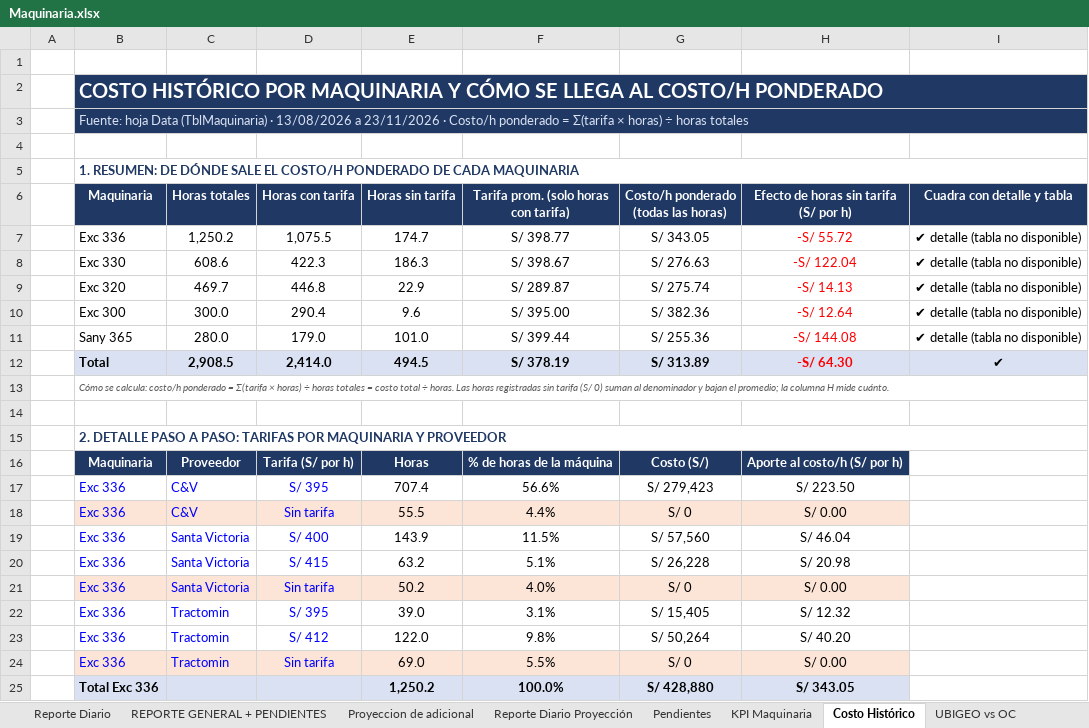
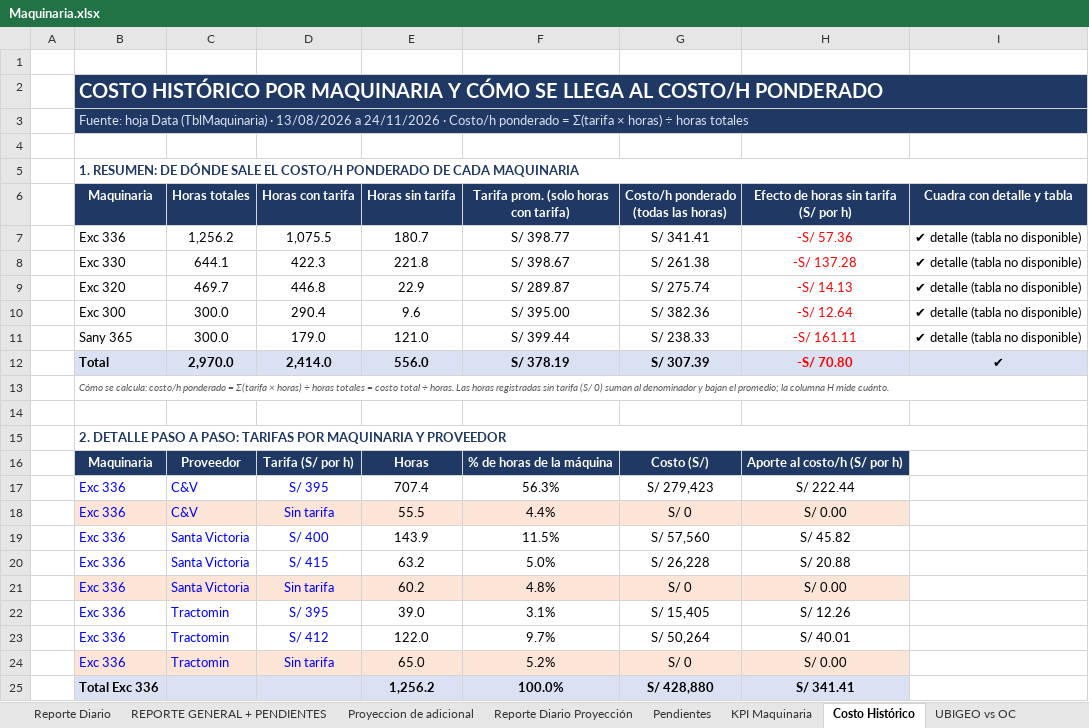
Before and after one commit to linderCasas/Drenaje, an Excel workbook: Maquinaria.xlsx, sheet Costo Histórico, drawn as a sheet; only a part is shown; values as stored, in another font and other column widths than the file's, no borders; conditional formats not drawn; the diff covers the shown part only; the diff names each change by its address in the sheet, - before the commit and + after, or states it on an @@ line.

```diff
--- a/Maquinaria.xlsx (sheet Costo Histórico)
+++ b/Maquinaria.xlsx (sheet Costo Histórico)
-B3 (Maquinaria): …13/08/2026 a 23/11/2026 · Costo/h…
+B3 (Maquinaria): …13/08/2026 a 24/11/2026 · Costo/h…
-C7 (Horas totales): 1,250.2
+C7 (Horas totales): 1,256.2
-E7 (Horas sin tarifa): 174.7
+E7 (Horas sin tarifa): 180.7
-G7: S/ 343.05
+G7: S/ 341.41
-H7: -S/ 55.72
+H7: -S/ 57.36
-C8 (Horas totales): 608.6
+C8 (Horas totales): 644.1
-E8 (Horas sin tarifa): 186.3
+E8 (Horas sin tarifa): 221.8
-G8: S/ 276.63
+G8: S/ 261.38
-H8: -S/ 122.04
+H8: -S/ 137.28
-C11 (Horas totales): 280.0
+C11 (Horas totales): 300.0
-E11 (Horas sin tarifa): 101.0
+E11 (Horas sin tarifa): 121.0
-G11: S/ 255.36
+G11: S/ 238.33
-H11: -S/ 144.08
+H11: -S/ 161.11
-C12 (Horas totales): 2,908.5
+C12 (Horas totales): 2,970.0
-E12 (Horas sin tarifa): 494.5
+E12 (Horas sin tarifa): 556.0
-G12: S/ 313.89
+G12: S/ 307.39
-H12: -S/ 64.30
+H12: -S/ 70.80
-F17: 56.6%
+F17: 56.3%
-H17: S/ 223.50
+H17: S/ 222.44
-H19: S/ 46.04
+H19: S/ 45.82
-F20: 5.1%
+F20: 5.0%
-H20: S/ 20.98
+H20: S/ 20.88
-E21 (Horas sin tarifa): 50.2
+E21 (Horas sin tarifa): 60.2
-F21: 4.0%
+F21: 4.8%
-H22: S/ 12.32
+H22: S/ 12.26
-F23: 9.8%
+F23: 9.7%
-H23: S/ 40.20
+H23: S/ 40.01
-E24 (Horas sin tarifa): 69.0
+E24 (Horas sin tarifa): 65.0
-F24: 5.5%
+F24: 5.2%
-E25 (Horas sin tarifa): 1,250.2
+E25 (Horas sin tarifa): 1,256.2
-H25: S/ 343.05
+H25: S/ 341.41
```
Also changed, not shown: 26 edited cells elsewhere in this sheet, sheet Data, sheet KPI Maquinaria, sheet Reporte Diario Proyección, sheet Proyeccion de adicional, sheet UBIGEO vs OC, sheet REPORTE GENERAL + PENDIENTES, 2 more sheets, hidden cells, charts or pictures, 4 other files.
